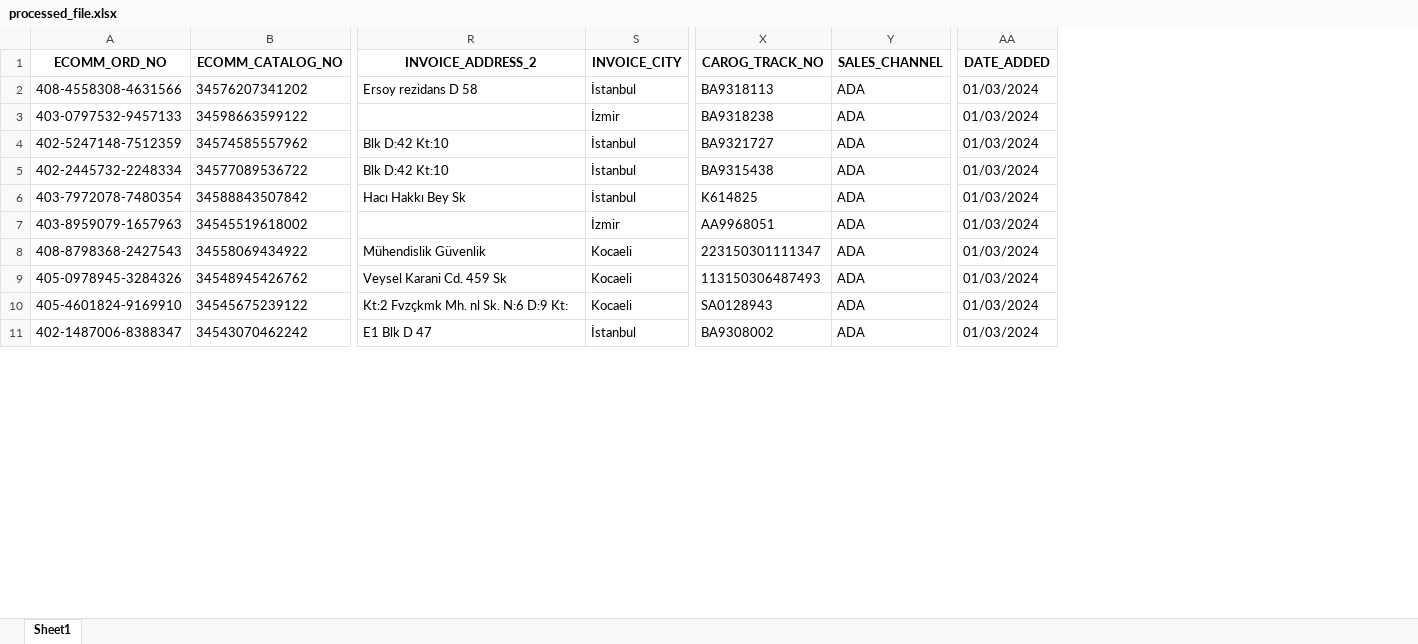
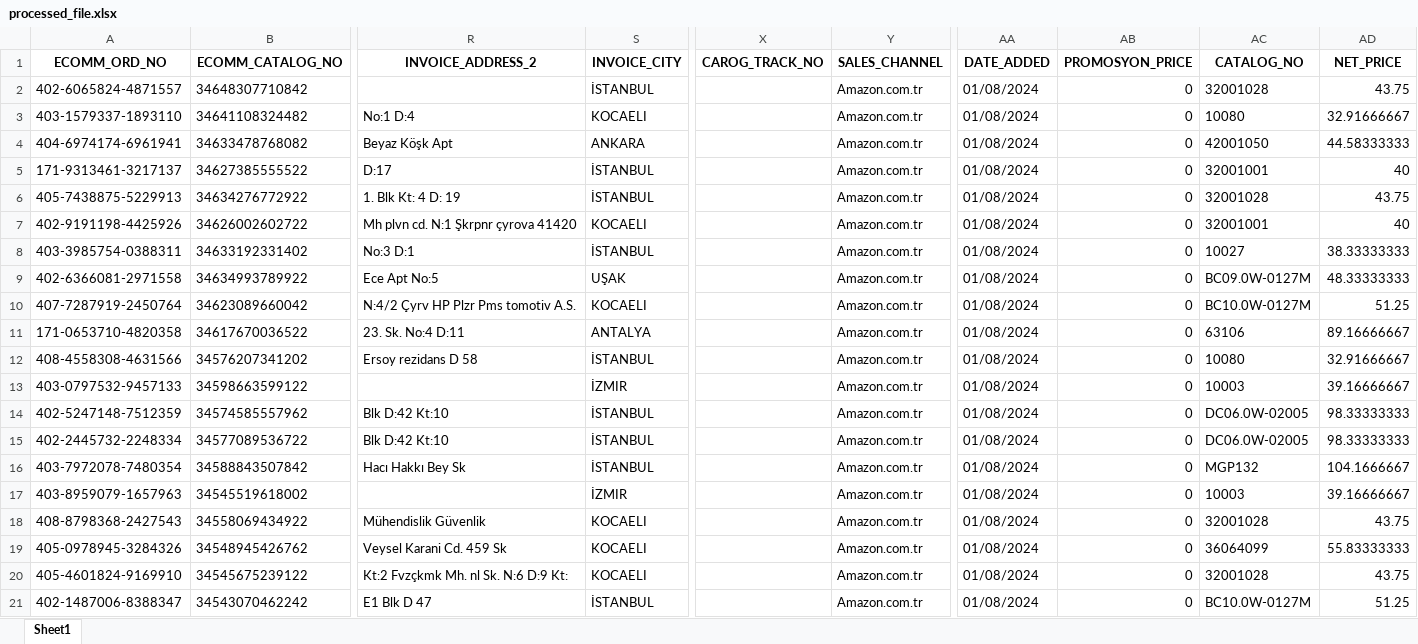
Before and after one commit to OmerFarukC/Amazon_Order_Script, an Excel workbook: processed_file.xlsx, sheet Sheet1, drawn as a sheet; only a part is shown, gaps mark what is left out; values as stored, in another font and other column widths than the file's, no borders; addresses are those after the commit; rows hold the shown columns only; the diff covers the shown part only; the diff names each change by its address in the sheet, - before the commit and + after, or states it on an @@ line.

Commit message:
Updated script with new column order and calculations

```diff
--- a/processed_file.xlsx (sheet Sheet1)
+++ b/processed_file.xlsx (sheet Sheet1)
+column AB (PROMOSYON_PRICE), rows 12-21: all 0
+column AC (CATALOG_NO), rows 12-21: 10080 | 10003 | DC06.0W-02005 | DC06.0W-02005 | MGP132 | 10003 | 32001028 | 36064099 | 32001028 | BC10.0W-0127M
+column AD (NET_PRICE), rows 12-21: 32.91666667 | 39.16666667 | 98.33333333 | 98.33333333 | 104.1666667 | 39.16666667 | 43.75 | 55.83333333 | 43.75 | 51.25
+row 2: 402-6065824-4871557 | 34648307710842 |  | İSTANBUL |  | Amazon.com.tr | 01/08/2024 | 0 | 32001028 | 43.75
+row 3: 403-1579337-1893110 | 34641108324482 | No:1 D:4 | KOCAELI |  | Amazon.com.tr | 01/08/2024 | 0 | 10080 | 32.91666667
+row 4: 404-6974174-6961941 | 34633478768082 | Beyaz Köşk Apt | ANKARA |  | Amazon.com.tr | 01/08/2024 | 0 | 42001050 | 44.58333333
+row 5: 171-9313461-3217137 | 34627385555522 | D:17 | İSTANBUL |  | Amazon.com.tr | 01/08/2024 | 0 | 32001001 | 40
+row 6: 405-7438875-5229913 | 34634276772922 | 1. Blk Kt: 4 D: 19 | İSTANBUL |  | Amazon.com.tr | 01/08/2024 | 0 | 32001028 | 43.75
+row 7: 402-9191198-4425926 | 34626002602722 | Mh plvn cd. N:1 Şkrpnr çyrova 41420 | KOCAELI |  | Amazon.com.tr | 01/08/2024 | 0 | 32001001 | 40
+row 8: 403-3985754-0388311 | 34633192331402 | No:3 D:1 | İSTANBUL |  | Amazon.com.tr | 01/08/2024 | 0 | 10027 | 38.33333333
+row 9: 402-6366081-2971558 | 34634993789922 | Ece Apt No:5 | UŞAK |  | Amazon.com.tr | 01/08/2024 | 0 | BC09.0W-0127M | 48.33333333
+row 10: 407-7287919-2450764 | 34623089660042 | N:4/2 Çyrv HP Plzr Pms tomotiv A.S. | KOCAELI |  | Amazon.com.tr | 01/08/2024 | 0 | BC10.0W-0127M | 51.25
+row 11: 171-0653710-4820358 | 34617670036522 | 23. Sk. No:4 D:11 | ANTALYA |  | Amazon.com.tr | 01/08/2024 | 0 | 63106 | 89.16666667
-S12 (INVOICE_CITY): İstanbul
+S12 (INVOICE_CITY): İSTANBUL
-X12 (CAROG_TRACK_NO): BA9318113
+X12 (CAROG_TRACK_NO): (empty)
-Y12:Y21 (SALES_CHANNEL): ADA
+Y12:Y21 (SALES_CHANNEL): Amazon.com.tr
-AA12:AA21 (DATE_ADDED): 01/03/2024
+AA12:AA21 (DATE_ADDED): 01/08/2024
-S13 (INVOICE_CITY): İzmir
+S13 (INVOICE_CITY): İZMIR
-X13 (CAROG_TRACK_NO): BA9318238
+X13 (CAROG_TRACK_NO): (empty)
-S14:S16 (INVOICE_CITY): İstanbul
+S14:S16 (INVOICE_CITY): İSTANBUL
-X14 (CAROG_TRACK_NO): BA9321727
+X14 (CAROG_TRACK_NO): (empty)
-X15 (CAROG_TRACK_NO): BA9315438
+X15 (CAROG_TRACK_NO): (empty)
-X16 (CAROG_TRACK_NO): K614825
+X16 (CAROG_TRACK_NO): (empty)
-S17 (INVOICE_CITY): İzmir
+S17 (INVOICE_CITY): İZMIR
-X17 (CAROG_TRACK_NO): AA9968051
+X17 (CAROG_TRACK_NO): (empty)
-S18:S20 (INVOICE_CITY): Kocaeli
+S18:S20 (INVOICE_CITY): KOCAELI
-X18 (CAROG_TRACK_NO): 223150301111347
+X18 (CAROG_TRACK_NO): (empty)
-X19 (CAROG_TRACK_NO): 113150306487493
+X19 (CAROG_TRACK_NO): (empty)
-X20 (CAROG_TRACK_NO): SA0128943
+X20 (CAROG_TRACK_NO): (empty)
-S21 (INVOICE_CITY): İstanbul
+S21 (INVOICE_CITY): İSTANBUL
-X21 (CAROG_TRACK_NO): BA9308002
+X21 (CAROG_TRACK_NO): (empty)
```
Also changed, not shown: 14 added rows and 762 edited cells elsewhere in this sheet, 9 other files.
